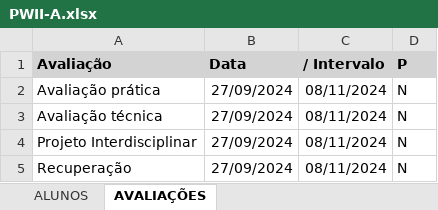
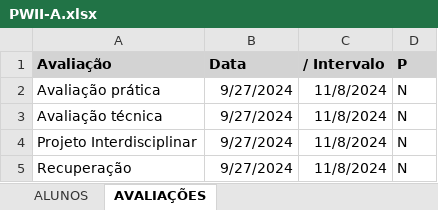
Before and after one commit to fabioclaret/af-avaliacao-final, an Excel workbook: PWII-A.xlsx, sheet AVALIAÇÕES, drawn as a sheet; values as stored, in another font and other column widths than the file's, no borders; the diff names each change by its address in the sheet, - before the commit and + after, or states it on an @@ line.

```diff
--- a/PWII-A.xlsx (sheet AVALIAÇÕES)
+++ b/PWII-A.xlsx (sheet AVALIAÇÕES)
-B2:B5 (Data): 27/09/2024
+B2:B5 (Data): 9/27/2024
-C2:C5 (/ Intervalo): 08/11/2024
+C2:C5 (/ Intervalo): 11/8/2024
```
Also changed, not shown: sheet ALUNOS, PAMI-A.xlsx, PWII-B.xlsx, 3 other files.
